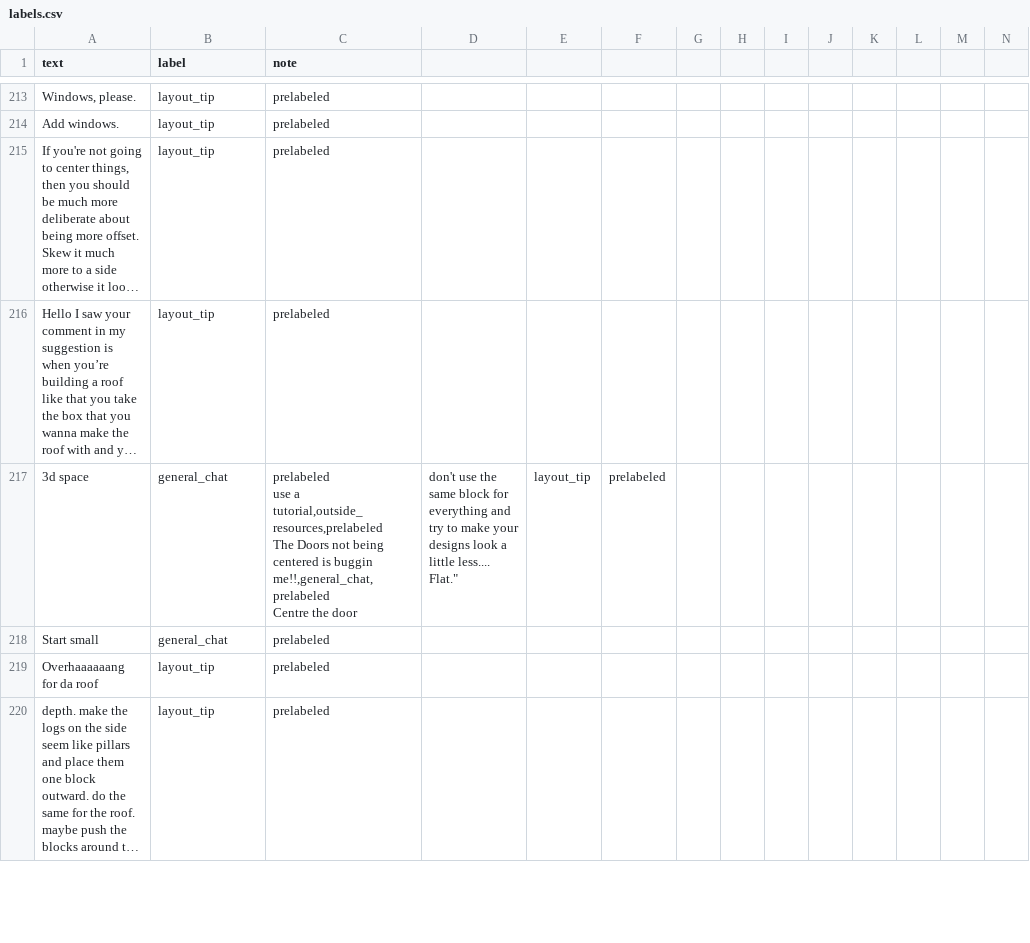
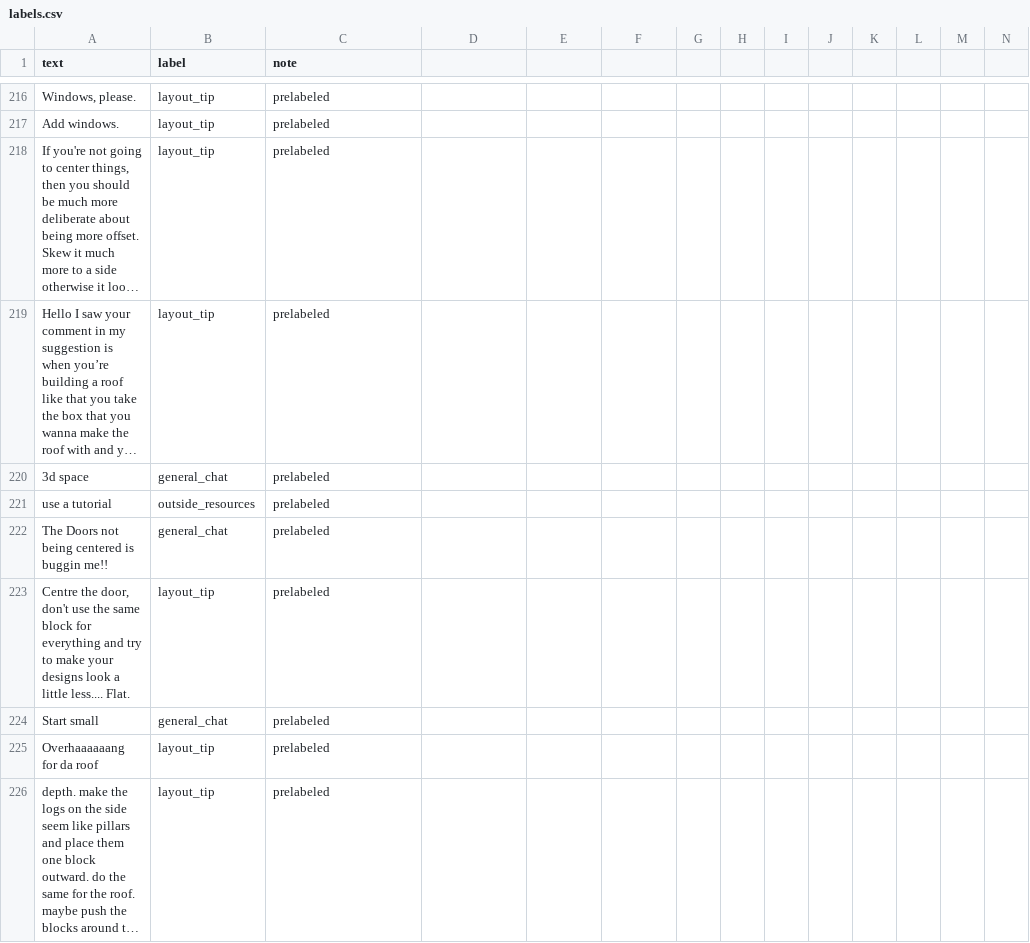
Before and after one commit to ChaszL/ai201-project3-takemeter-starter-v2026, a CSV file: labels.csv, drawn as a sheet; only a part is shown, gaps mark what is left out; long unchanged cells end in …; addresses are those after the commit; rows hold the shown columns only; ↵ is a line break in a cell; the diff covers the shown part only; the diff names each change by its address in the sheet, - before the commit and + after, or states it on an @@ line.

```diff
--- a/labels.csv
+++ b/labels.csv
-C220 (note): prelabeled ↵ use a tutorial,outside_resources,prelabeled ↵ The Doors not being centered is buggin me!!,general_chat,prelabeled ↵ Centre the door
+C220 (note): prelabeled
-D220: don't use the same block for everything and try to make your designs look a little less.... Flat."
+D220: (empty)
-E220: layout_tip
+E220: (empty)
-F220: prelabeled
+F220: (empty)
+row 221: use a tutorial | outside_resources | prelabeled
+row 222: The Doors not being centered is buggin me!! | general_chat | prelabeled
+row 223: Centre the door, don't use the same block for everything and try to make your designs look a little less.... Flat. | layout_tip | prelabeled
```
Also changed, not shown: 6 added rows and 27 edited cells elsewhere in this file, 4 other files.
